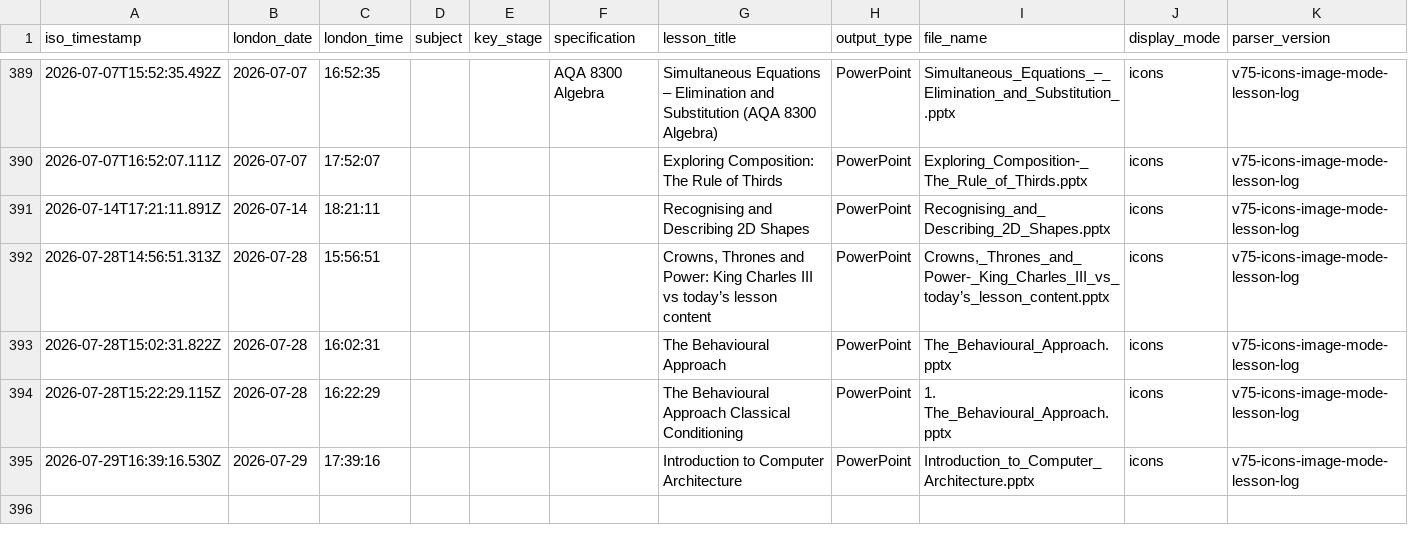
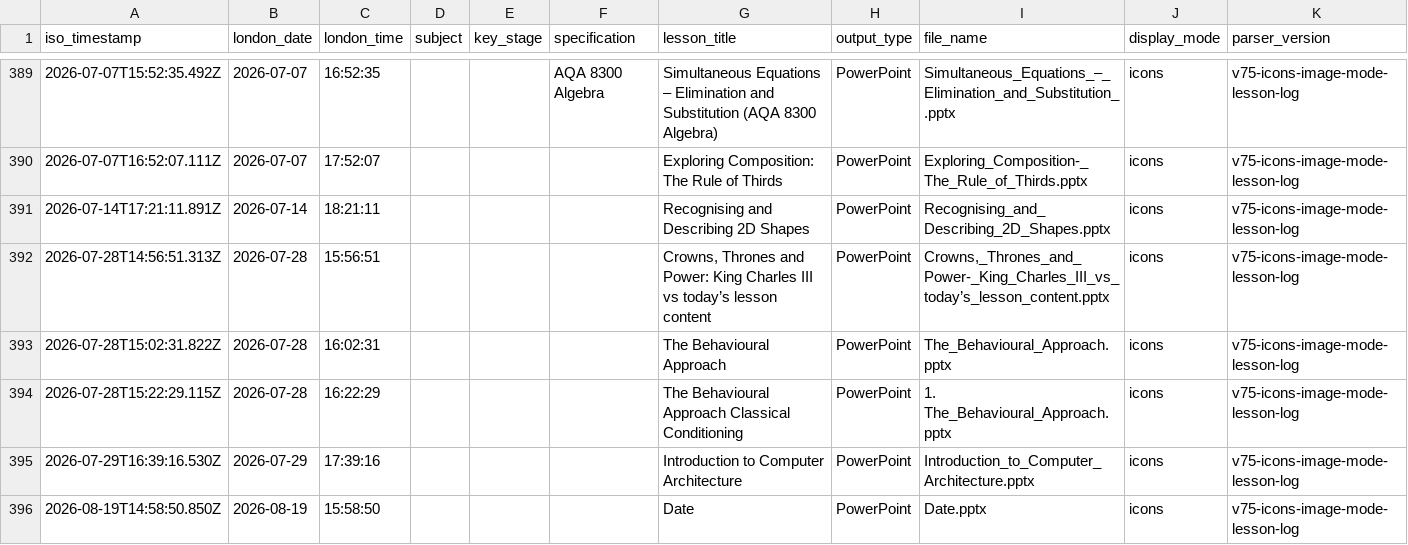
Before and after one commit to computingdept/synergyassistPPT, a CSV file: lesson_logs/lesson_creation_log.csv, drawn as a sheet; only a part is shown, gaps mark what is left out.

Commit message:
Log lesson creation

```diff
--- a/lesson_logs/lesson_creation_log.csv
+++ b/lesson_logs/lesson_creation_log.csv
@@ -395 +395,2 @@ iso_timestamp,london_date,london_time,subject,key_stage,specification,lesson_tit
 2026-07-29T16:39:16.530Z,2026-07-29,17:39:16,"","","","Introduction to Computer Architecture","PowerPoint","Introduction_to_Computer_Architecture.pptx","icons","v75-icons-image-mode-lesson-log"
+2026-08-19T14:58:50.850Z,2026-08-19,15:58:50,"","","","Date","PowerPoint","Date.pptx","icons","v75-icons-image-mode-lesson-log"
```
